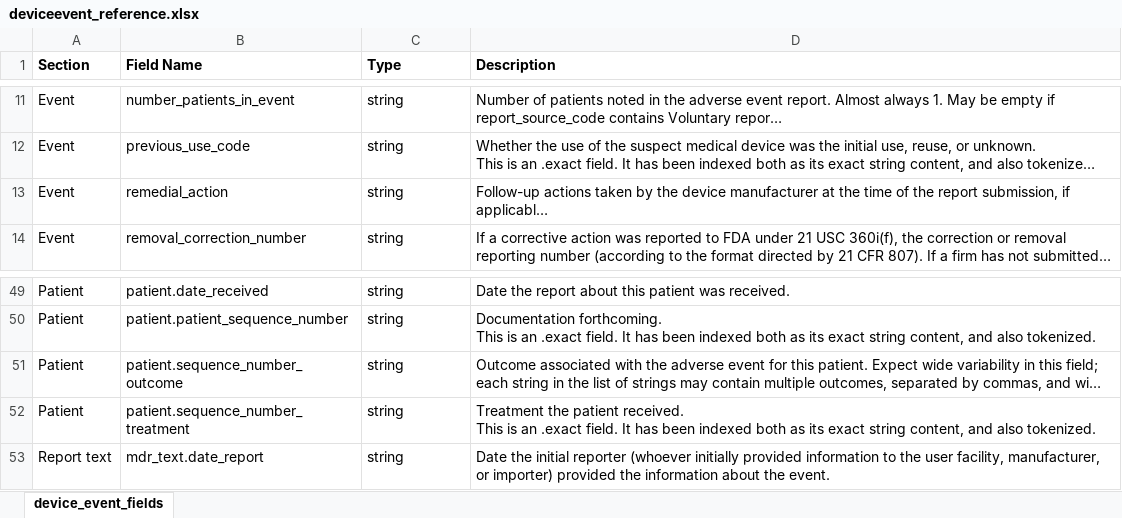
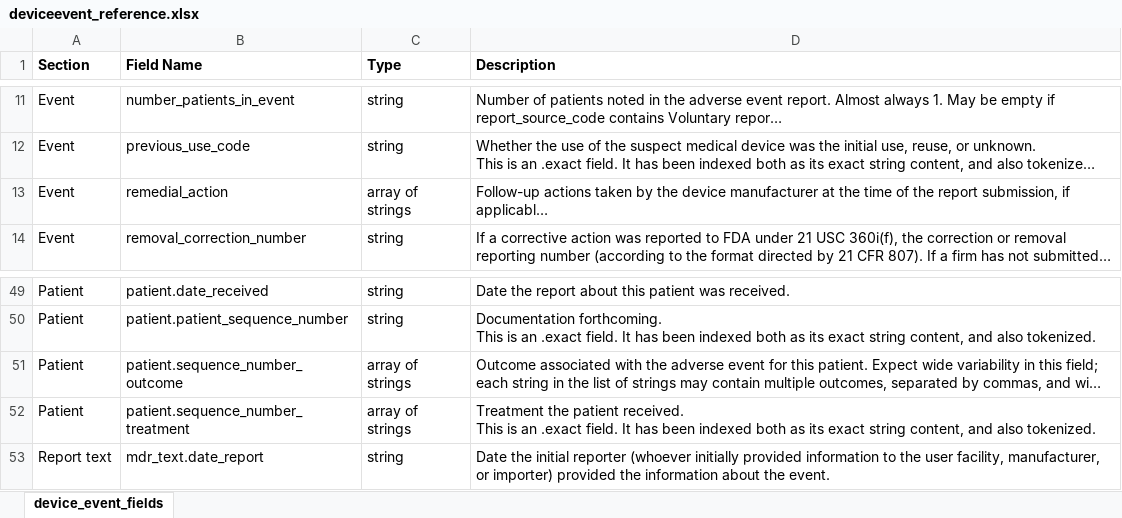
Before and after one commit to FDA/open.fda.gov, an Excel workbook: static/fields/deviceevent_reference.xlsx, sheet device_event_fields, drawn as a sheet; only a part is shown, gaps mark what is left out; long unchanged cells end in …; values as stored, in another font and other column widths than the file's, no borders; the diff names each change by its address in the sheet, - before the commit and + after, or states it on an @@ line.

```diff
--- a/static/fields/deviceevent_reference.xlsx (sheet device_event_fields)
+++ b/static/fields/deviceevent_reference.xlsx (sheet device_event_fields)
-C13 (Type): string
+C13 (Type): array of strings
-C51:C52 (Type): string
+C51:C52 (Type): array of strings
```
Also changed, not shown: 3 other files.
